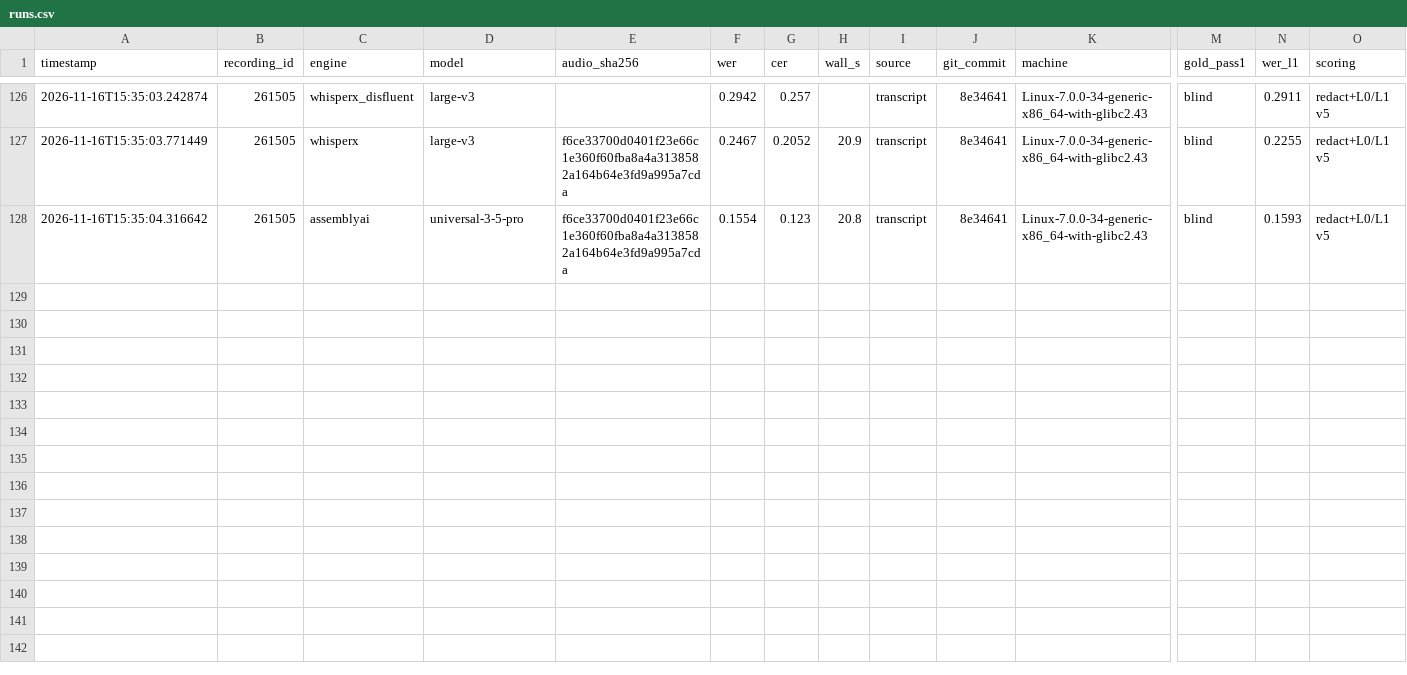
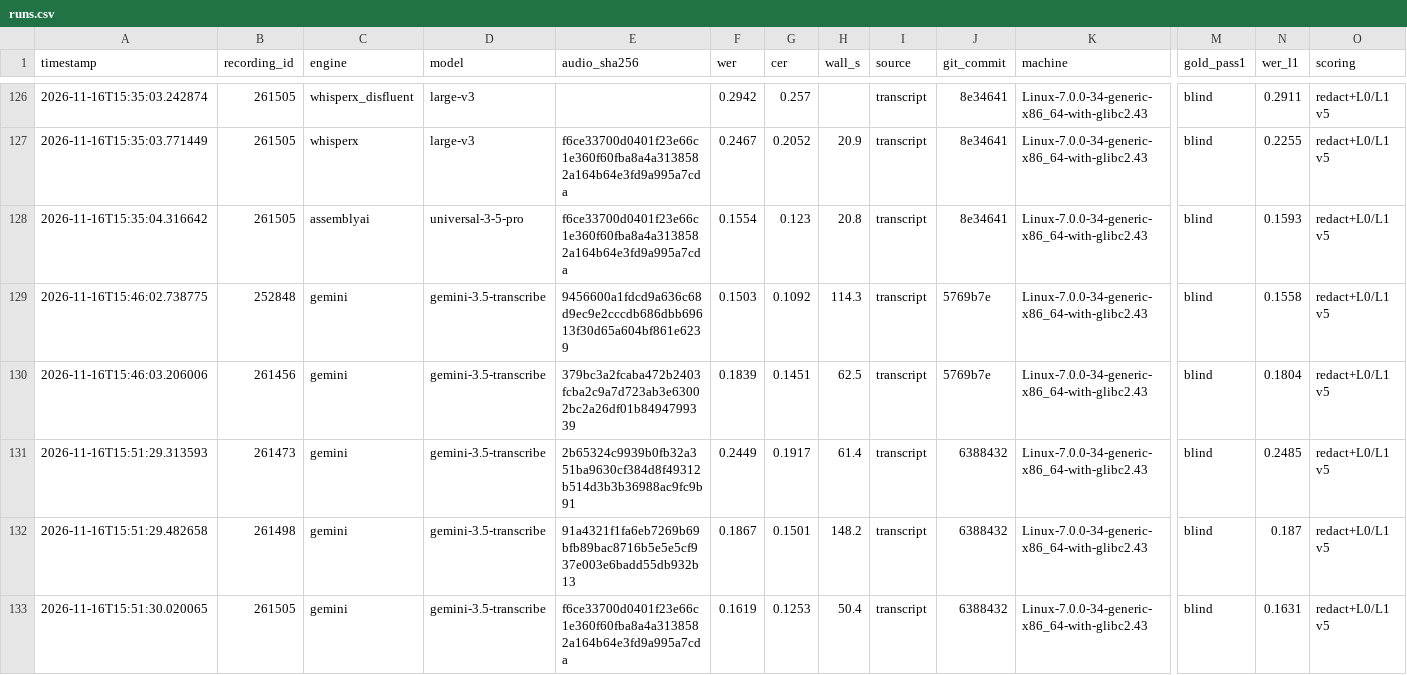
Before and after one commit to kgweber-cwru/multidata-local, a CSV file: benchmarks/results/runs.csv, drawn as a sheet; only a part is shown, gaps mark what is left out; rows hold the shown columns only; the diff names each change by its address in the sheet, - before the commit and + after, or states it on an @@ line.

Commit message:
Gemini on all gold: second on WER, weakest cloud cpWER

```diff
--- a/benchmarks/results/runs.csv
+++ b/benchmarks/results/runs.csv
+row 129: 2026-11-16T15:46:02.738775 | 252848 | gemini | gemini-3.5-transcribe | 9456600a1fdcd9a636c68d9ec9e2cccdb686dbb69613f30d65a604bf861e6239 | 0.1503 | 0.1092 | 114.3 | transcript | 5769b7e | Linux-7.0.0-34-generic-x86_64-with-glibc2.43 | blind | 0.1558 | redact+L0/L1 v5
+row 130: 2026-11-16T15:46:03.206006 | 261456 | gemini | gemini-3.5-transcribe | 379bc3a2fcaba472b2403fcba2c9a7d723ab3e63002bc2a26df01b8494799339 | 0.1839 | 0.1451 | 62.5 | transcript | 5769b7e | Linux-7.0.0-34-generic-x86_64-with-glibc2.43 | blind | 0.1804 | redact+L0/L1 v5
+row 131: 2026-11-16T15:51:29.313593 | 261473 | gemini | gemini-3.5-transcribe | 2b65324c9939b0fb32a351ba9630cf384d8f49312b514d3b3b36988ac9fc9b91 | 0.2449 | 0.1917 | 61.4 | transcript | 6388432 | Linux-7.0.0-34-generic-x86_64-with-glibc2.43 | blind | 0.2485 | redact+L0/L1 v5
+row 132: 2026-11-16T15:51:29.482658 | 261498 | gemini | gemini-3.5-transcribe | 91a4321f1fa6eb7269b69bfb89bac8716b5e5e5cf937e003e6badd55db932b13 | 0.1867 | 0.1501 | 148.2 | transcript | 6388432 | Linux-7.0.0-34-generic-x86_64-with-glibc2.43 | blind | 0.187 | redact+L0/L1 v5
+row 133: 2026-11-16T15:51:30.020065 | 261505 | gemini | gemini-3.5-transcribe | f6ce33700d0401f23e66c1e360f60fba8a4a3138582a164b64e3fd9a995a7cda | 0.1619 | 0.1253 | 50.4 | transcript | 6388432 | Linux-7.0.0-34-generic-x86_64-with-glibc2.43 | blind | 0.1631 | redact+L0/L1 v5
```
Also changed, not shown: 2 other files.
